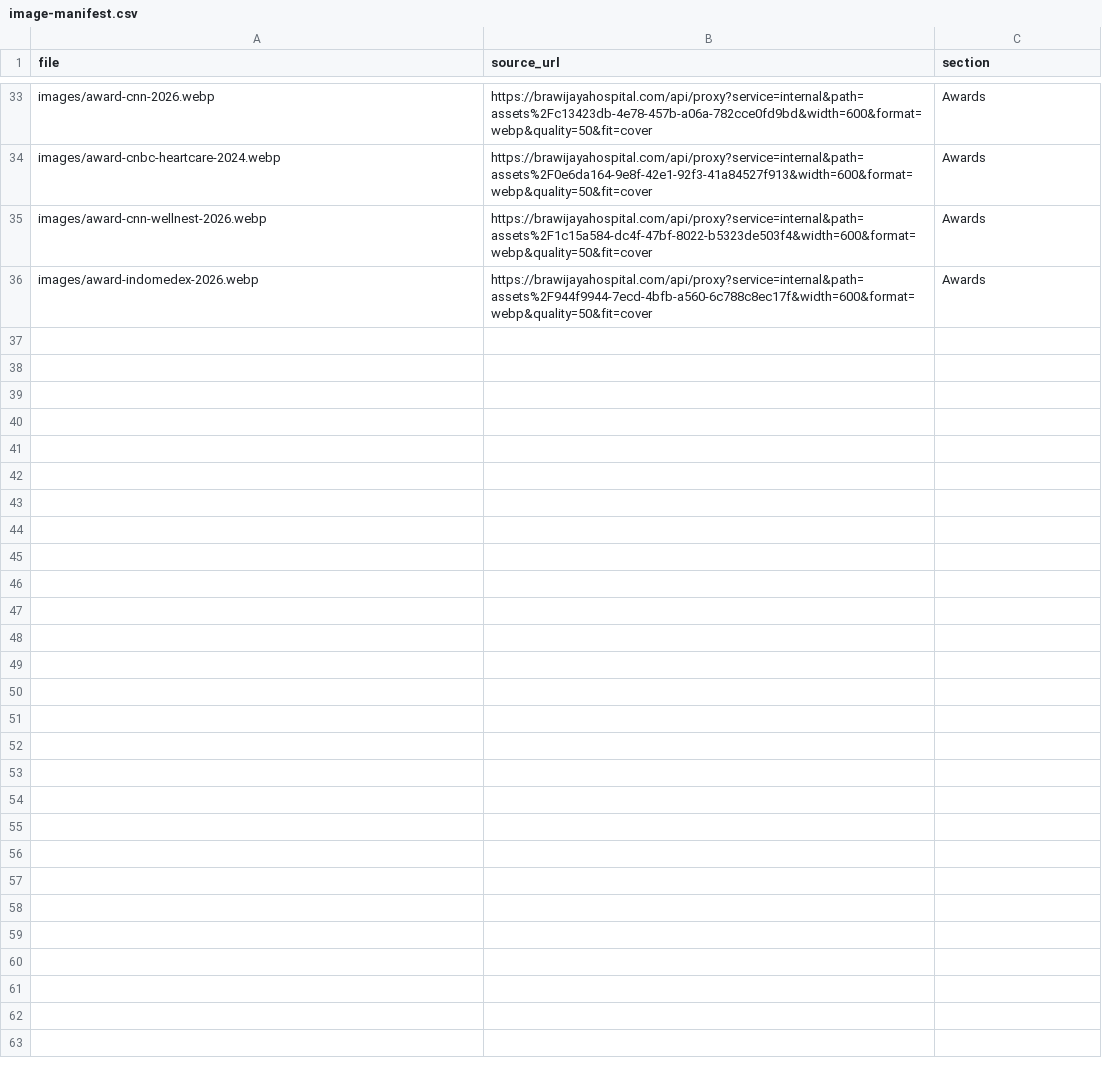
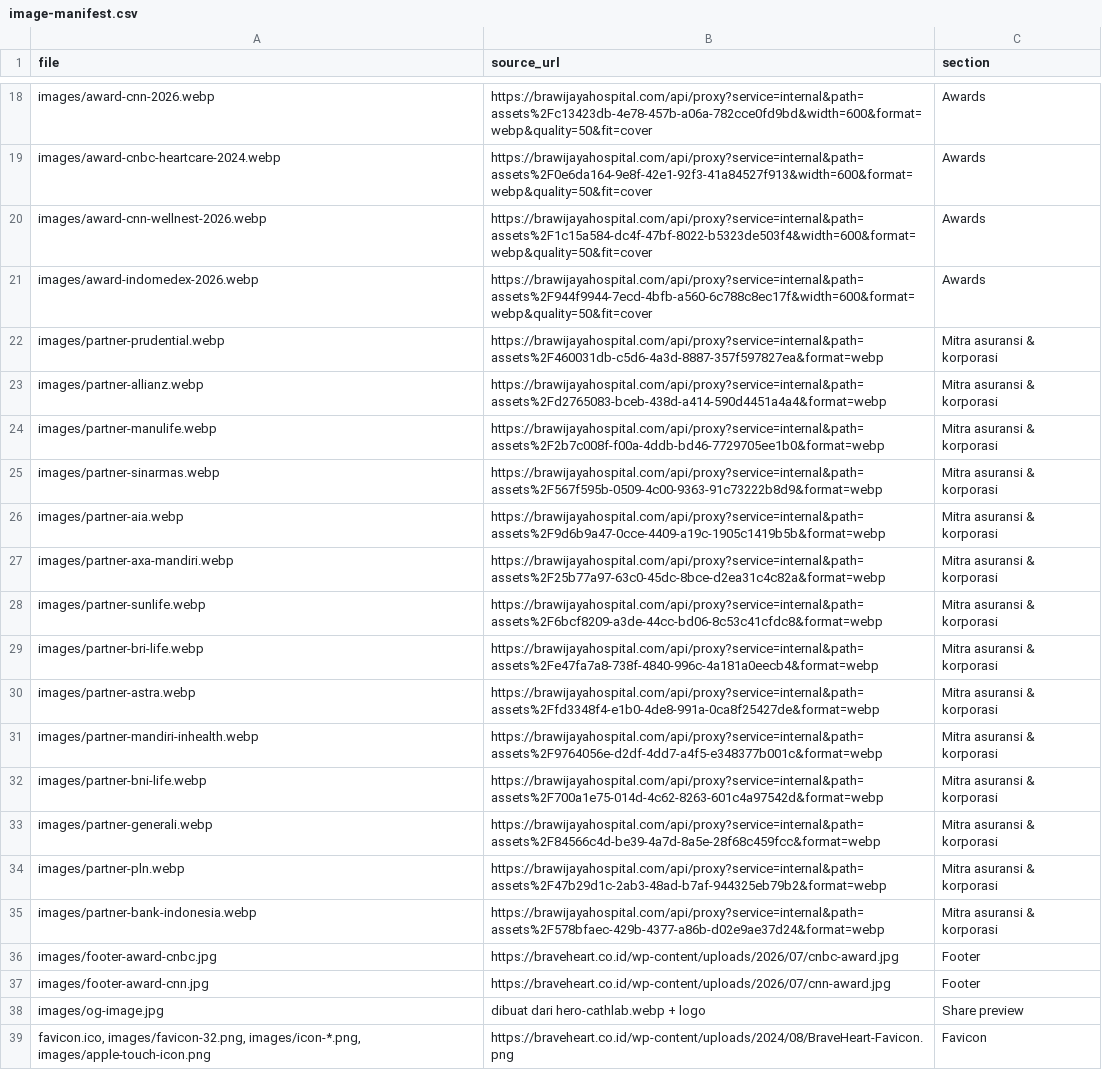
Before and after one commit to chica126/pci, a CSV file: image-manifest.csv, drawn as a sheet; only a part is shown, gaps mark what is left out; the diff covers the shown part only.

```diff
--- a/image-manifest.csv
+++ b/image-manifest.csv
@@ -36 +21,19 @@ images/award-cnn-wellnest-2026.webp,https://brawijayahospital.com/api/proxy?serv
 images/award-indomedex-2026.webp,https://brawijayahospital.com/api/proxy?service=internal&path=assets%2F944f9944-7ecd-4bfb-a560-6c788c8ec17f&width=600&format=webp&quality=50&fit=cover,Awards
+images/partner-prudential.webp,https://brawijayahospital.com/api/proxy?service=internal&path=assets%2F460031db-c5d6-4a3d-8887-357f597827ea&format=webp,Mitra asuransi & korporasi
+images/partner-allianz.webp,https://brawijayahospital.com/api/proxy?service=internal&path=assets%2Fd2765083-bceb-438d-a414-590d4451a4a4&format=webp,Mitra asuransi & korporasi
+images/partner-manulife.webp,https://brawijayahospital.com/api/proxy?service=internal&path=assets%2F2b7c008f-f00a-4ddb-bd46-7729705ee1b0&format=webp,Mitra asuransi & korporasi
+images/partner-sinarmas.webp,https://brawijayahospital.com/api/proxy?service=internal&path=assets%2F567f595b-0509-4c00-9363-91c73222b8d9&format=webp,Mitra asuransi & korporasi
+images/partner-aia.webp,https://brawijayahospital.com/api/proxy?service=internal&path=assets%2F9d6b9a47-0cce-4409-a19c-1905c1419b5b&format=webp,Mitra asuransi & korporasi
+images/partner-axa-mandiri.webp,https://brawijayahospital.com/api/proxy?service=internal&path=assets%2F25b77a97-63c0-45dc-8bce-d2ea31c4c82a&format=webp,Mitra asuransi & korporasi
+images/partner-sunlife.webp,https://brawijayahospital.com/api/proxy?service=internal&path=assets%2F6bcf8209-a3de-44cc-bd06-8c53c41cfdc8&format=webp,Mitra asuransi & korporasi
+images/partner-bri-life.webp,https://brawijayahospital.com/api/proxy?service=internal&path=assets%2Fe47fa7a8-738f-4840-996c-4a181a0eecb4&format=webp,Mitra asuransi & korporasi
+images/partner-astra.webp,https://brawijayahospital.com/api/proxy?service=internal&path=assets%2Ffd3348f4-e1b0-4de8-991a-0ca8f25427de&format=webp,Mitra asuransi & korporasi
+images/partner-mandiri-inhealth.webp,https://brawijayahospital.com/api/proxy?service=internal&path=assets%2F9764056e-d2df-4dd7-a4f5-e348377b001c&format=webp,Mitra asuransi & korporasi
+images/partner-bni-life.webp,https://brawijayahospital.com/api/proxy?service=internal&path=assets%2F700a1e75-014d-4c62-8263-601c4a97542d&format=webp,Mitra asuransi & korporasi
+images/partner-generali.webp,https://brawijayahospital.com/api/proxy?service=internal&path=assets%2F84566c4d-be39-4a7d-8a5e-28f68c459fcc&format=webp,Mitra asuransi & korporasi
+images/partner-pln.webp,https://brawijayahospital.com/api/proxy?service=internal&path=assets%2F47b29d1c-2ab3-48ad-b7af-944325eb79b2&format=webp,Mitra asuransi & korporasi
+images/partner-bank-indonesia.webp,https://brawijayahospital.com/api/proxy?service=internal&path=assets%2F578bfaec-429b-4377-a86b-d02e9ae37d24&format=webp,Mitra asuransi & korporasi
+images/footer-award-cnbc.jpg,https://braveheart.co.id/wp-content/uploads/2026/07/cnbc-award.jpg,Footer
+images/footer-award-cnn.jpg,https://braveheart.co.id/wp-content/uploads/2026/07/cnn-award.jpg,Footer
+images/og-image.jpg,dibuat dari hero-cathlab.webp + logo,Share preview
+"favicon.ico, images/favicon-32.png, images/icon-*.png, images/apple-touch-icon.png",https://braveheart.co.id/wp-content/uploads/2024/08/BraveHeart-Favicon.png,Favicon
```
Also changed, not shown: 15 removed rows elsewhere in this file, 17 other files.
